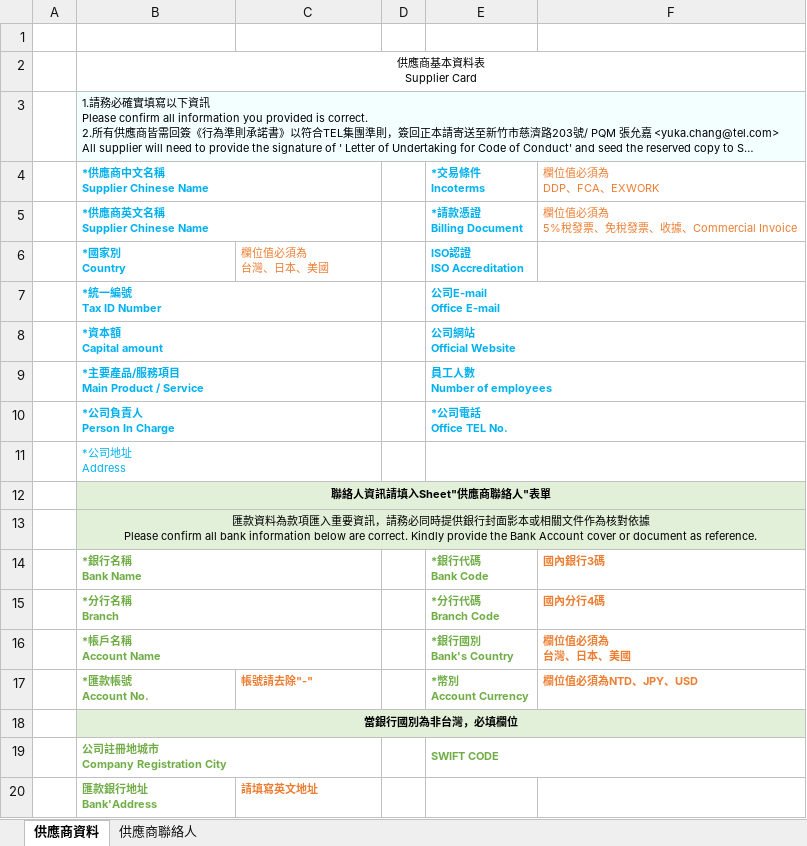
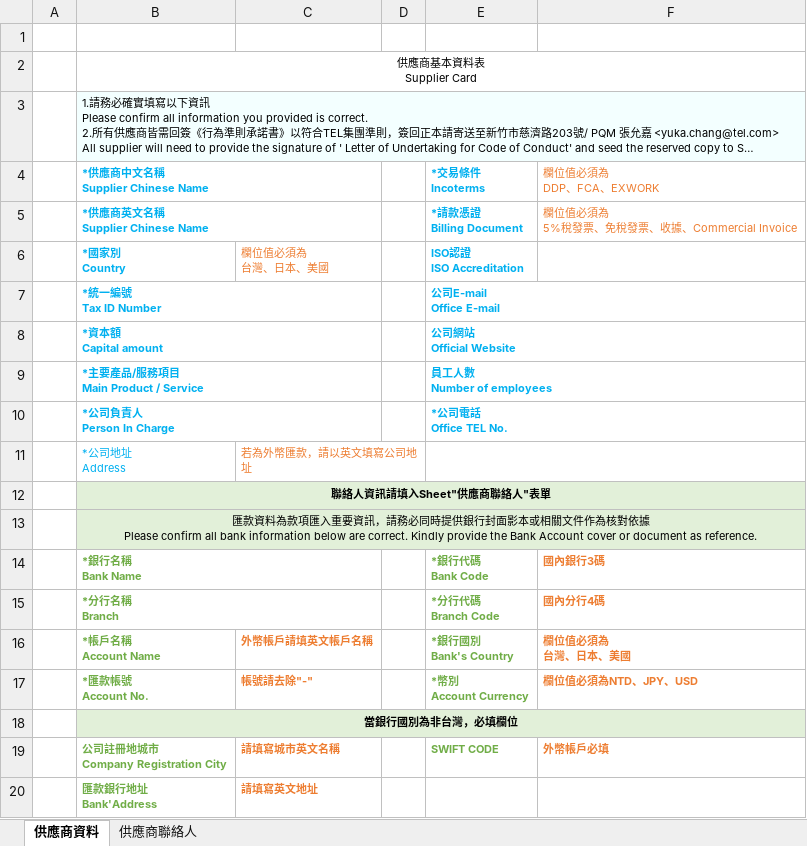
Before and after one commit to dplayerd/TET_ClientEnv, an Excel workbook: Platform/Platform.WebSite/ModuleResources/Other/Supplier/新增供應商匯入範本.xlsx, sheet 供應商資料, drawn as a sheet; long unchanged cells end in …; values as stored, in another font and other column widths than the file's, no borders; charts and pictures not drawn; the diff names each change by its address in the sheet, - before the commit and + after, or states it on an @@ line.

Commit message:
[Dev] Supplier & SupplierRevision - 增加調整欄位title說明

```diff
--- a/Platform/Platform.WebSite/ModuleResources/Other/Supplier/新增供應商匯入範本.xlsx (sheet 供應商資料)
+++ b/Platform/Platform.WebSite/ModuleResources/Other/Supplier/新增供應商匯入範本.xlsx (sheet 供應商資料)
-B11:C11 merged
-C11: (empty)
+C11: 若為外幣匯款，請以英文填寫公司地址
-B16:C16 merged
-C16: (empty)
+C16: 外幣帳戶請填英文帳戶名稱
-B19:C19 merged
-C19: (empty)
+C19: 請填寫城市英文名稱
-E19:F19 merged
-F19 (欄位值必須為 DDP、FCA、EXWORK): (empty)
+F19 (欄位值必須為 DDP、FCA、EXWORK): 外幣帳戶必填
```
Also changed, not shown: charts or pictures, 7 other files.
